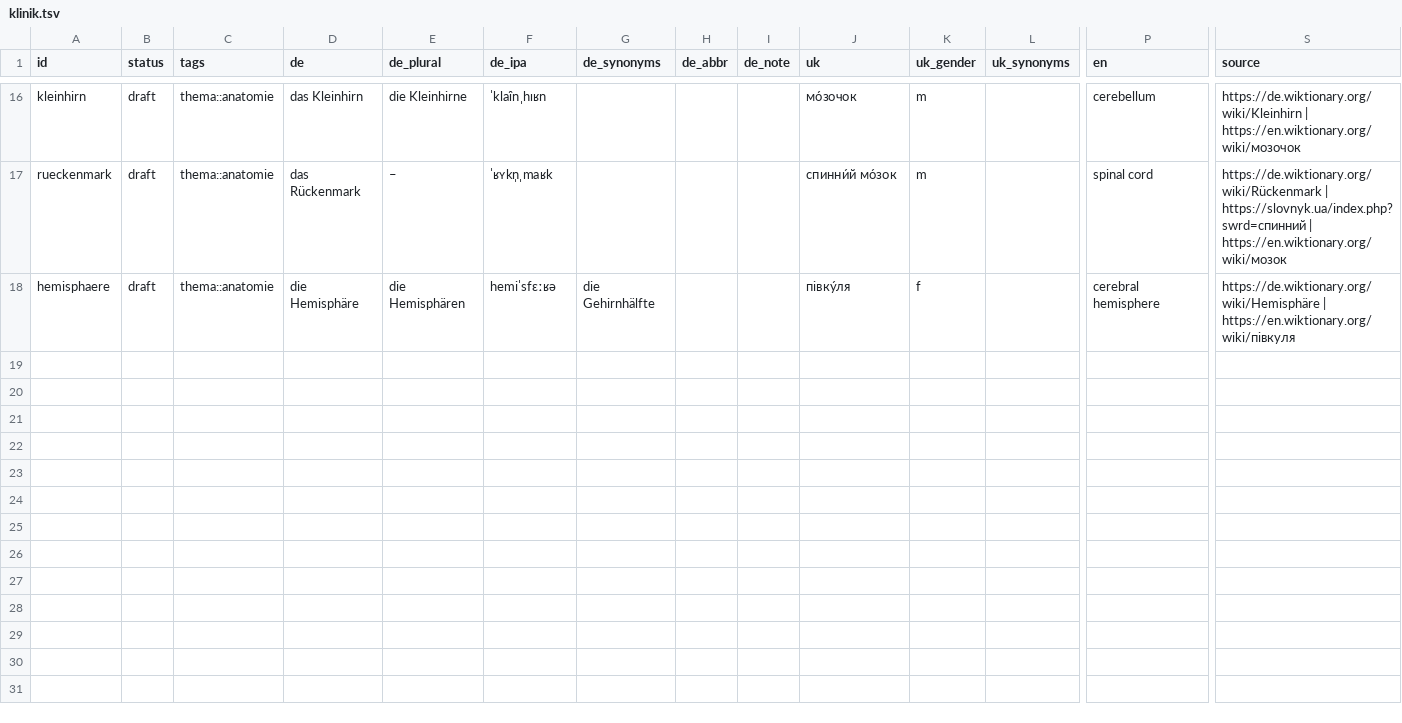
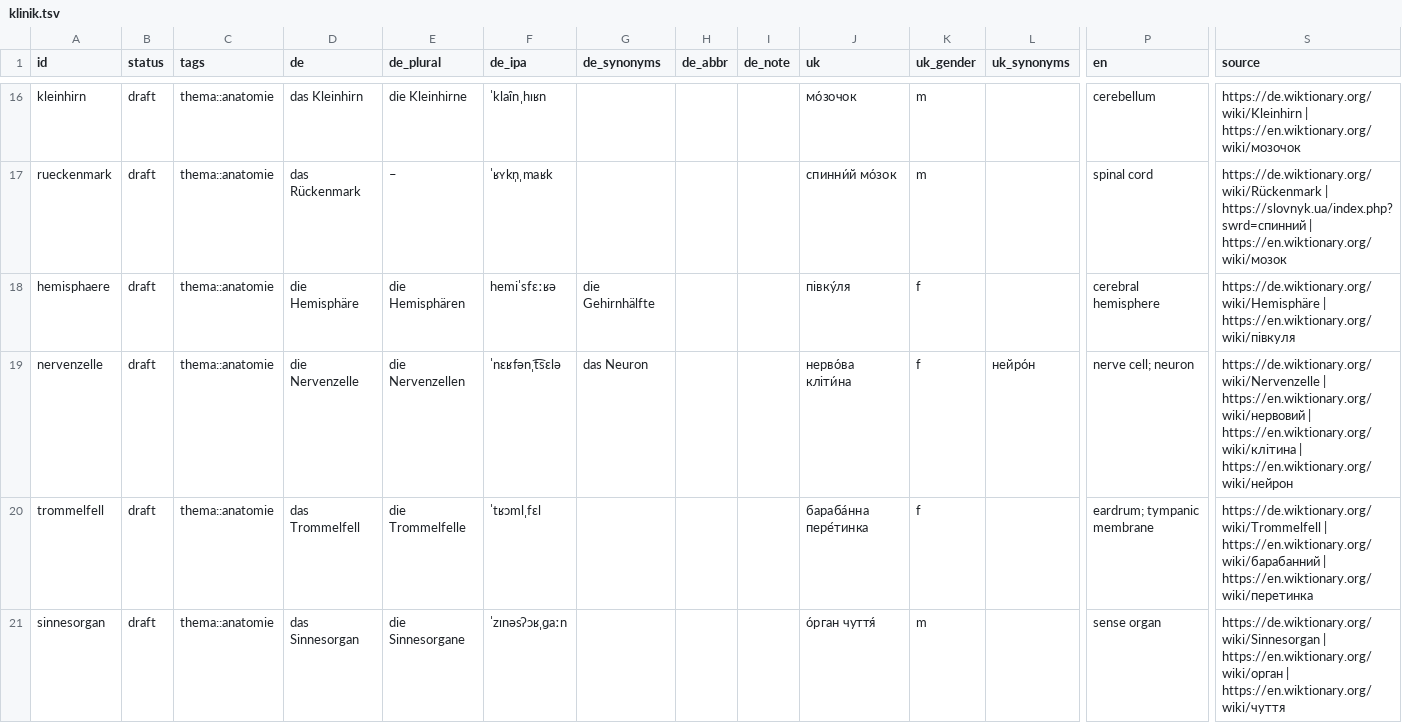
Before and after one commit to Brar/Ukrainisch, a TSV file: vocab/klinik.tsv, drawn as a sheet; only a part is shown, gaps mark what is left out; rows hold the shown columns only; the diff names each change by its address in the sheet, - before the commit and + after, or states it on an @@ line.

```diff
--- a/vocab/klinik.tsv
+++ b/vocab/klinik.tsv
+row 19: nervenzelle | draft | thema::anatomie | die Nervenzelle | die Nervenzellen | ˈnɛʁfənˌt͡sɛlə | das Neuron |  |  | нерво́ва кліти́на | f | нейро́н | nerve cell; neuron | https://de.wiktionary.org/wiki/Nervenzelle | https://en.wiktionary.org/wiki/нервовий | https://en.wiktionary.org/wiki/клітина | https://en.wiktionary.org/wiki/нейрон
+row 20: trommelfell | draft | thema::anatomie | das Trommelfell | die Trommelfelle | ˈtʁɔml̩ˌfɛl |  |  |  | бараба́нна пере́тинка | f |  | eardrum; tympanic membrane | https://de.wiktionary.org/wiki/Trommelfell | https://en.wiktionary.org/wiki/барабанний | https://en.wiktionary.org/wiki/перетинка
+row 21: sinnesorgan | draft | thema::anatomie | das Sinnesorgan | die Sinnesorgane | ˈzɪnəsʔɔʁˌɡaːn |  |  |  | о́рган чуття́ | m |  | sense organ | https://de.wiktionary.org/wiki/Sinnesorgan | https://en.wiktionary.org/wiki/орган | https://en.wiktionary.org/wiki/чуття
```
Also changed, not shown: vocab/alltag.tsv.
